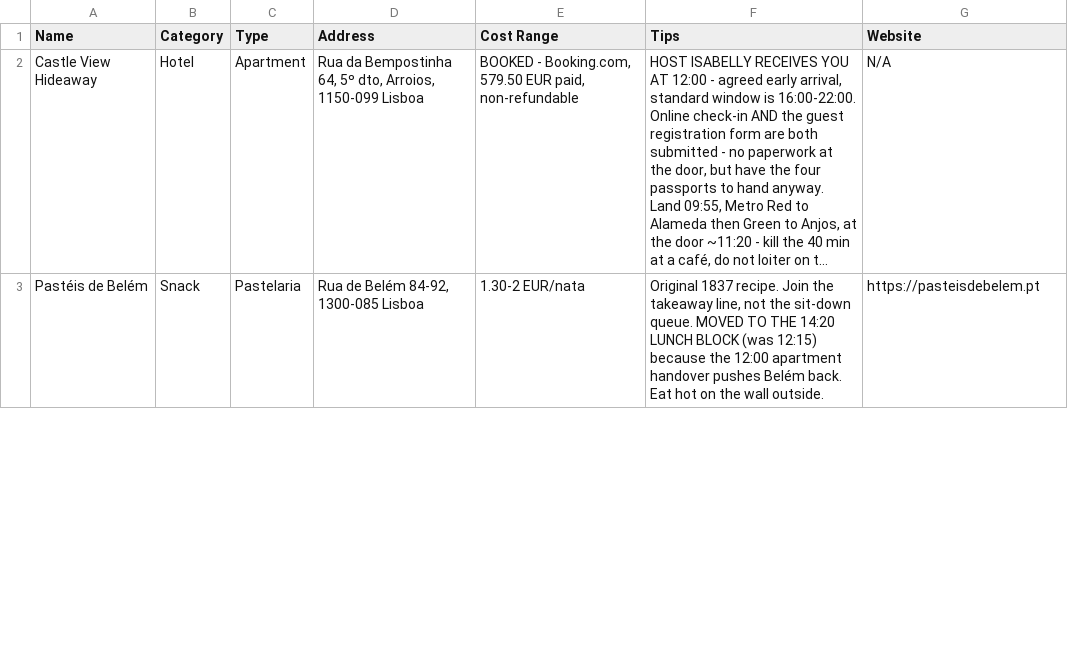
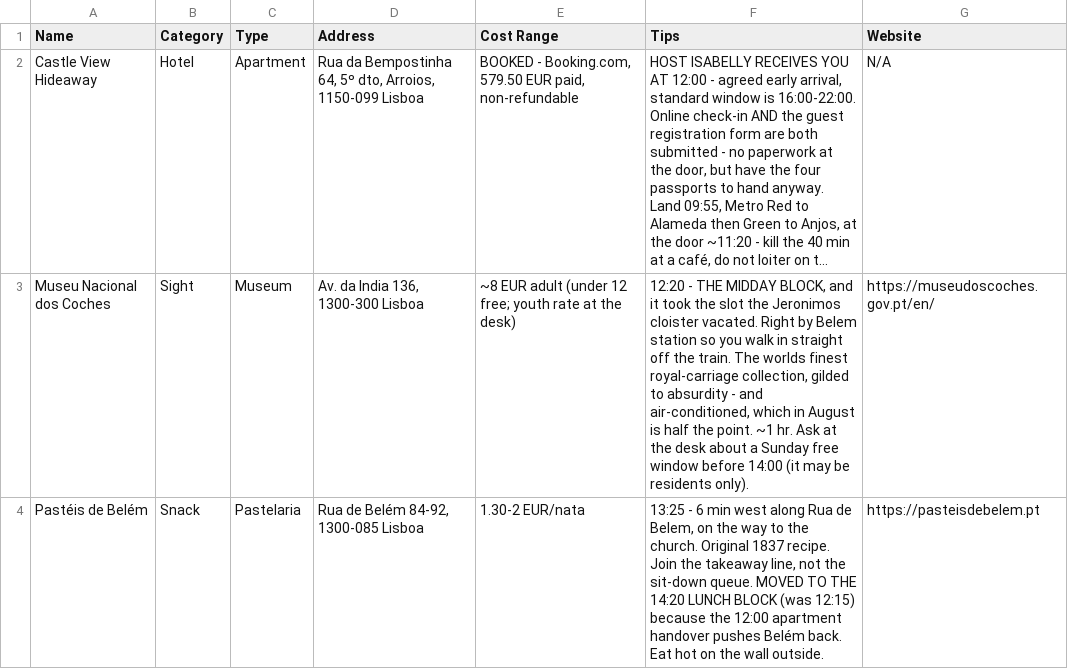
Before and after one commit to syavaYki/euro-trip-2026, a CSV file: docs/goog-map-data/lisbon_day1.csv, drawn as a sheet; only a part is shown; long unchanged cells end in …; addresses are those after the commit; the diff covers the shown part only; the diff names each change by its address in the sheet, - before the commit and + after, or states it on an @@ line.

```diff
--- a/docs/goog-map-data/lisbon_day1.csv
+++ b/docs/goog-map-data/lisbon_day1.csv
+row 3: Museu Nacional dos Coches | Sight | Museum | Av. da India 136, 1300-300 Lisboa | ~8 EUR adult (under 12 free; youth rate at the desk) | 12:20 - THE MIDDAY BLOCK, and it took the slot the Jeronimos cloister vacated. Right by Belem station so you walk in straight off the train. The worlds finest royal-carriage collection, gilded to absurdity - and air-conditioned, which in August is half the point. ~1 hr. Ask at the desk about a Sunday free window before 14:00 (it may be residents only). | https://museudoscoches.gov.pt/en/
-F4 (Tips): Original 1837…
+F4 (Tips): 13:25 - 6 min west along Rua de Belem, on the way to the church. Original 1837…
```
Also changed, not shown: 3 edited cells elsewhere in this file, docs/goog-map-data/lisbon_day3.csv, docs/goog-map-data/lisbon_sights.csv, 4 other files.
